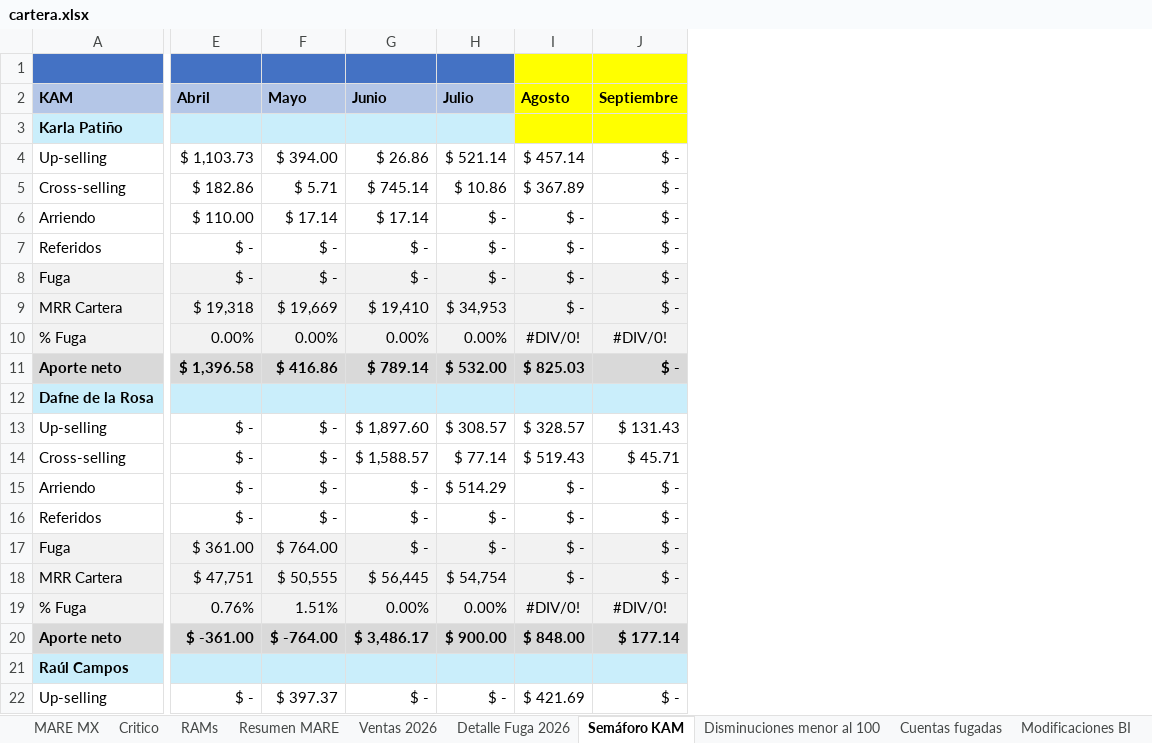
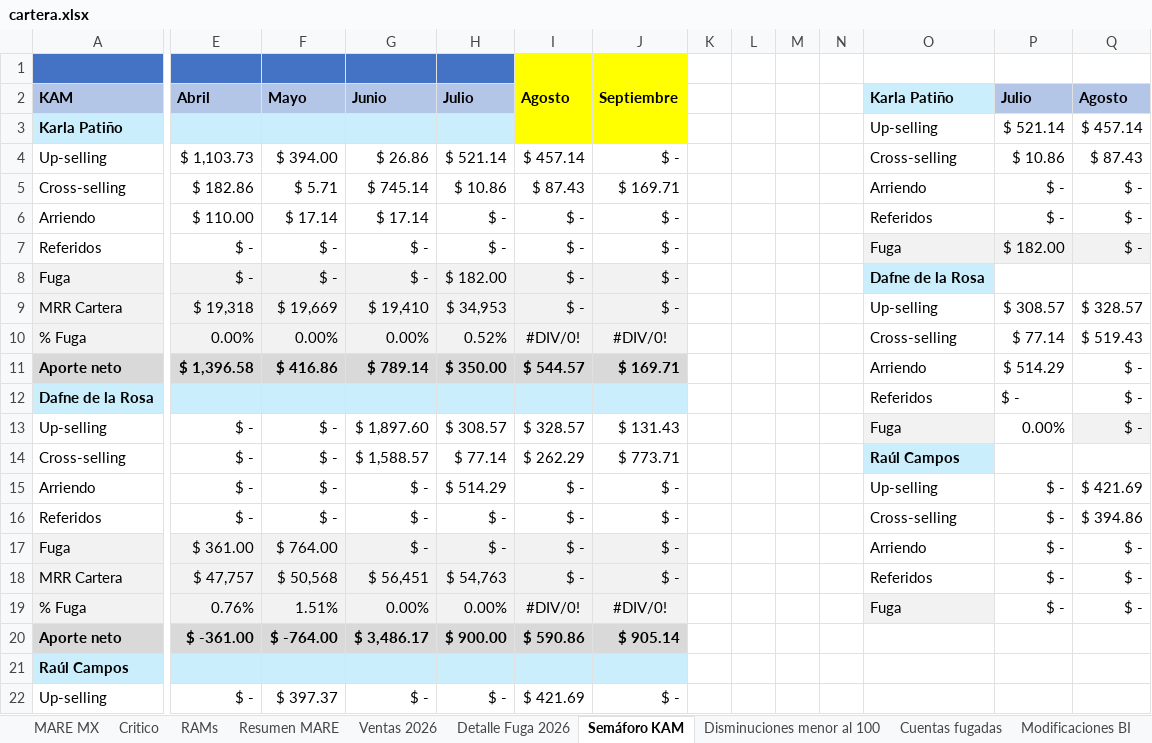
Before and after one commit to fdurancontreras4-ui/monitor-cartera-mx, an Excel workbook: cartera.xlsx, sheet Semáforo KAM, drawn as a sheet; only a part is shown, gaps mark what is left out; values as stored, in another font and other column widths than the file's, no borders; the diff names each change by its address in the sheet, - before the commit and + after, or states it on an @@ line.

```diff
--- a/cartera.xlsx (sheet Semáforo KAM)
+++ b/cartera.xlsx (sheet Semáforo KAM)
+column K, empty
+column L, empty
+column M, empty
+column N, empty
+column O (Karla Patiño), rows 3-19: Up-selling | Cross-selling | Arriendo | Referidos | Fuga | Dafne de la Rosa | Up-selling | Cross-selling | Arriendo | Referidos | Fuga | Raúl Campos | Up-selling | Cross-selling | Arriendo | Referidos | Fuga
+column P (Julio), rows 3-19: $ 521.14 | $ 10.86 | $ - | $ - | $ 182.00 |  | $ 308.57 | $ 77.14 | $ 514.29 | $ - | 0.00% |  | $ - | $ - | $ - | $ - | $ -
+column Q (Agosto), rows 3-19: $ 457.14 | $ 87.43 | $ - | $ - | $ - |  | $ 328.57 | $ 519.43 | $ - | $ - | $ - |  | $ 421.69 | $ 394.86 | $ - | $ - | $ -
-I5 (Agosto): $ 367.89
+I5 (Agosto): $ 87.43
-J5 (Septiembre): $ -
+J5 (Septiembre): $ 169.71
-H8 (Julio): $ -
+H8 (Julio): $ 182.00
-H10 (Julio): 0.00%
+H10 (Julio): 0.52%
-H11 (Julio): $ 532.00
+H11 (Julio): $ 350.00
-I11 (Agosto): $ 825.03
+I11 (Agosto): $ 544.57
-J11 (Septiembre): $ -
+J11 (Septiembre): $ 169.71
-I14 (Agosto): $ 519.43
+I14 (Agosto): $ 262.29
-J14 (Septiembre): $ 45.71
+J14 (Septiembre): $ 773.71
-E18 (Abril): $ 47,751
+E18 (Abril): $ 47,757
-F18 (Mayo): $ 50,555
+F18 (Mayo): $ 50,568
-G18 (Junio): $ 56,445
+G18 (Junio): $ 56,451
-H18 (Julio): $ 54,754
+H18 (Julio): $ 54,763
-I20 (Agosto): $ 848.00
+I20 (Agosto): $ 590.86
-J20 (Septiembre): $ 177.14
+J20 (Septiembre): $ 905.14
```
Also changed, not shown: sheet Ventas 2026, sheet Resumen MARE, sheet MARE MX, sheet Detalle Fuga 2026, formulas that keep their value, hidden cells.
